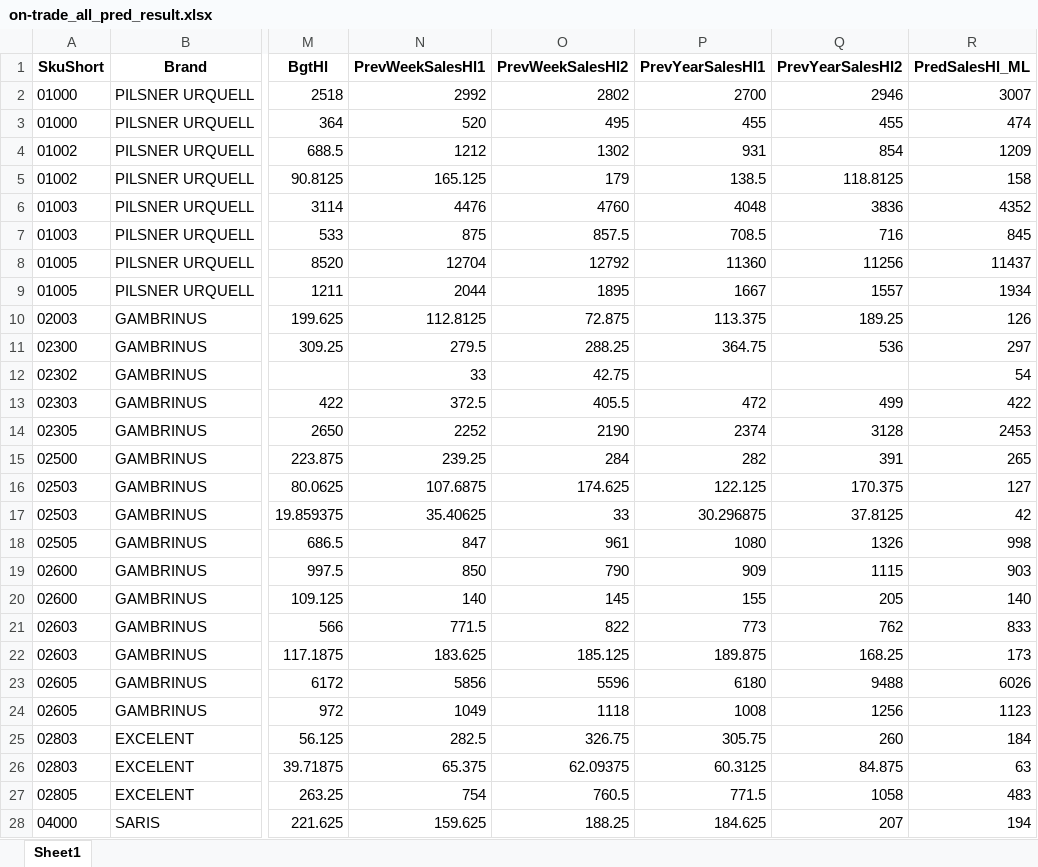
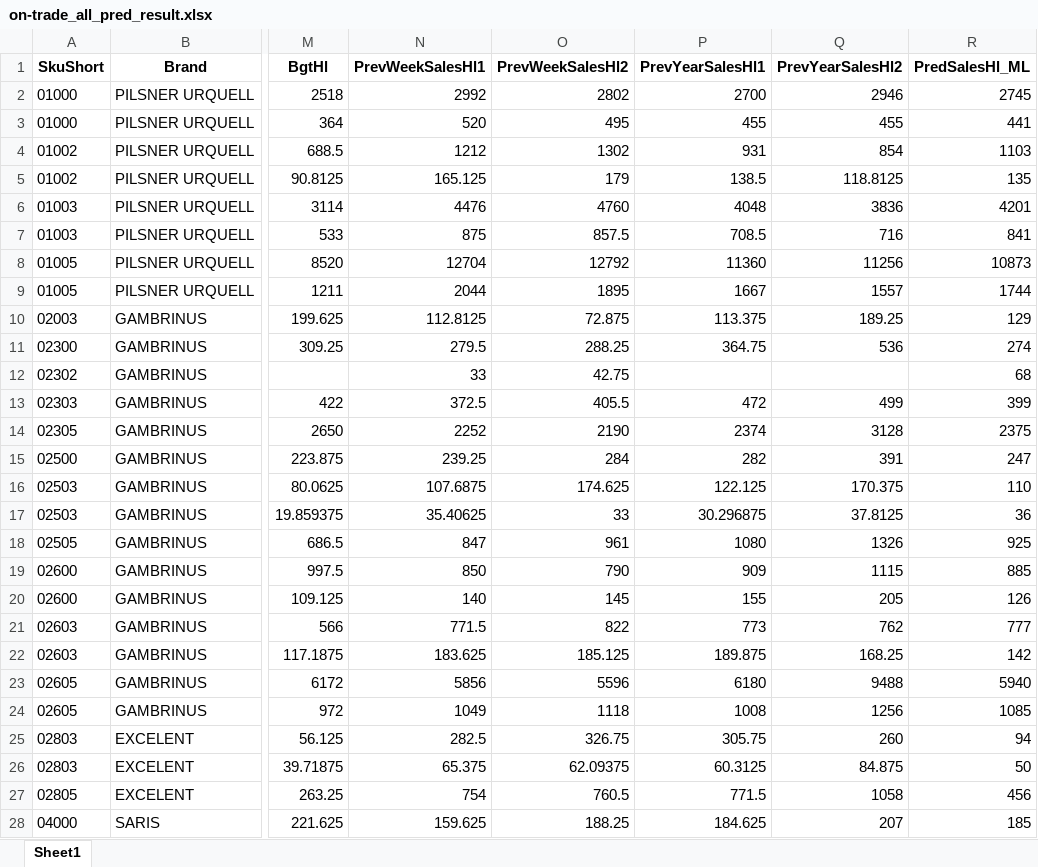
Before and after one commit to kohlicekjan/forecasting-beer-sales-ml, an Excel workbook: pred_results/on-trade_all_pred_result.xlsx, sheet Sheet1, drawn as a sheet; only a part is shown, gaps mark what is left out; values as stored, in another font and other column widths than the file's, no borders; the diff covers the shown part only; the diff names each change by its address in the sheet, - before the commit and + after, or states it on an @@ line.

```diff
--- a/pred_results/on-trade_all_pred_result.xlsx (sheet Sheet1)
+++ b/pred_results/on-trade_all_pred_result.xlsx (sheet Sheet1)
-R2 (PredSalesHl_ML): 3007
+R2 (PredSalesHl_ML): 2745
-R3 (PredSalesHl_ML): 474
+R3 (PredSalesHl_ML): 441
-R4 (PredSalesHl_ML): 1209
+R4 (PredSalesHl_ML): 1103
-R5 (PredSalesHl_ML): 158
+R5 (PredSalesHl_ML): 135
-R6 (PredSalesHl_ML): 4352
+R6 (PredSalesHl_ML): 4201
-R7 (PredSalesHl_ML): 845
+R7 (PredSalesHl_ML): 841
-R8 (PredSalesHl_ML): 11437
+R8 (PredSalesHl_ML): 10873
-R9 (PredSalesHl_ML): 1934
+R9 (PredSalesHl_ML): 1744
-R10 (PredSalesHl_ML): 126
+R10 (PredSalesHl_ML): 129
-R11 (PredSalesHl_ML): 297
+R11 (PredSalesHl_ML): 274
-R12 (PredSalesHl_ML): 54
+R12 (PredSalesHl_ML): 68
-R13 (PredSalesHl_ML): 422
+R13 (PredSalesHl_ML): 399
-R14 (PredSalesHl_ML): 2453
+R14 (PredSalesHl_ML): 2375
-R15 (PredSalesHl_ML): 265
+R15 (PredSalesHl_ML): 247
-R16 (PredSalesHl_ML): 127
+R16 (PredSalesHl_ML): 110
-R17 (PredSalesHl_ML): 42
+R17 (PredSalesHl_ML): 36
-R18 (PredSalesHl_ML): 998
+R18 (PredSalesHl_ML): 925
-R19 (PredSalesHl_ML): 903
+R19 (PredSalesHl_ML): 885
-R20 (PredSalesHl_ML): 140
+R20 (PredSalesHl_ML): 126
-R21 (PredSalesHl_ML): 833
+R21 (PredSalesHl_ML): 777
-R22 (PredSalesHl_ML): 173
+R22 (PredSalesHl_ML): 142
-R23 (PredSalesHl_ML): 6026
+R23 (PredSalesHl_ML): 5940
-R24 (PredSalesHl_ML): 1123
+R24 (PredSalesHl_ML): 1085
-R25 (PredSalesHl_ML): 184
+R25 (PredSalesHl_ML): 94
-R26 (PredSalesHl_ML): 63
+R26 (PredSalesHl_ML): 50
-R27 (PredSalesHl_ML): 483
+R27 (PredSalesHl_ML): 456
-R28 (PredSalesHl_ML): 194
+R28 (PredSalesHl_ML): 185
```
Also changed, not shown: 526 edited cells elsewhere in this sheet, pred_results/off-trade_all_pred_result.xlsx, train_results/off-trade_CZ_train_result.xlsx, 11 other files.
